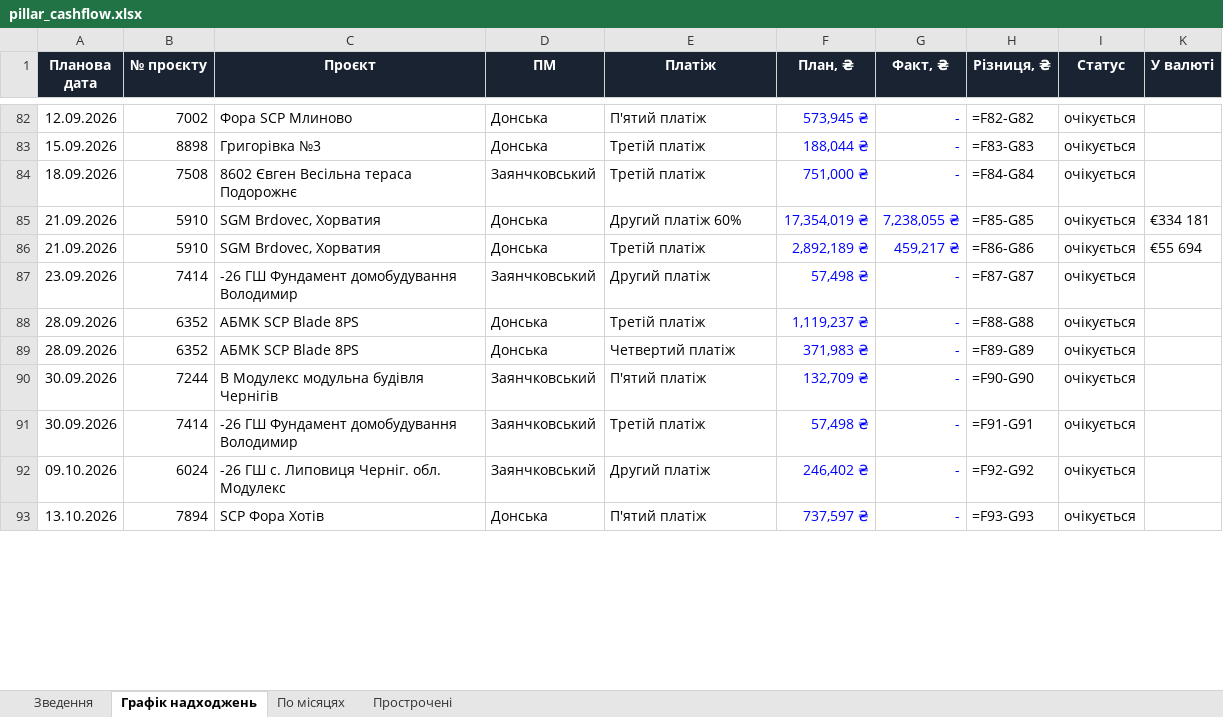
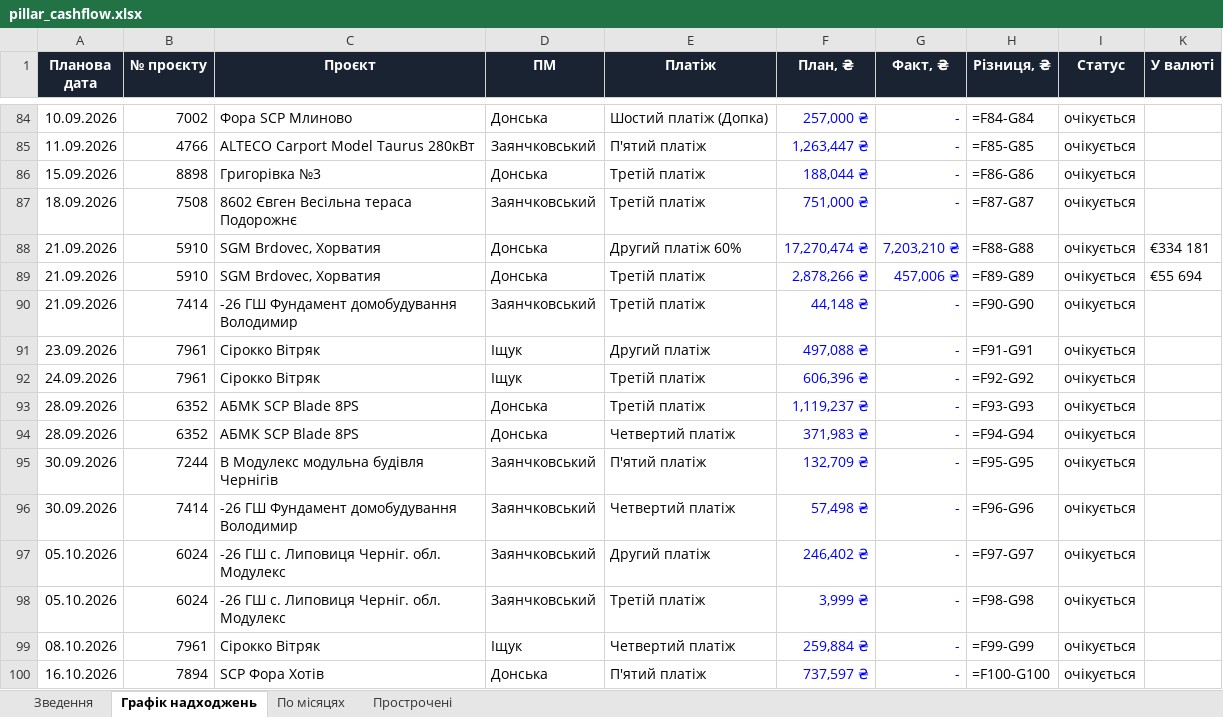
Before and after one commit to aleksandrkhoma-coder/pillar, an Excel workbook: pillar_cashflow.xlsx, sheet Графік надходжень, drawn as a sheet; only a part is shown, gaps mark what is left out; values as stored, in another font and other column widths than the file's, no borders; formulas without a stored value are shown as written; addresses are those after the commit; the diff covers the shown part only; the diff names each change by its address in the sheet, - before the commit and + after, or states it on an @@ line.

```diff
--- a/pillar_cashflow.xlsx (sheet Графік надходжень)
+++ b/pillar_cashflow.xlsx (sheet Графік надходжень)
-A84 (Планова дата): 12.09.2026
+A84 (Планова дата): 10.09.2026
-E84 (Платіж): П'ятий платіж
+E84 (Платіж): Шостий платіж (Допка)
-F84 (План, ₴): 573,945 ₴
+F84 (План, ₴): 257,000 ₴
-H84 (Різниця, ₴): =F82-G82
+H84 (Різниця, ₴): =F84-G84
+row 85: 11.09.2026 | 4766 | ALTECO Carport Model Taurus 280кВт | Заянчковський | П'ятий платіж | 1,263,447 ₴ | - | =F85-G85 | очікується
-H86 (Різниця, ₴): =F83-G83
+H86 (Різниця, ₴): =F86-G86
-H87 (Різниця, ₴): =F84-G84
+H87 (Різниця, ₴): =F87-G87
-F88 (План, ₴): 17,354,019 ₴
+F88 (План, ₴): 17,270,474 ₴
-G88 (Факт, ₴): 7,238,055 ₴
+G88 (Факт, ₴): 7,203,210 ₴
-H88 (Різниця, ₴): =F85-G85
+H88 (Різниця, ₴): =F88-G88
-F89 (План, ₴): 2,892,189 ₴
+F89 (План, ₴): 2,878,266 ₴
-G89 (Факт, ₴): 459,217 ₴
+G89 (Факт, ₴): 457,006 ₴
-H89 (Різниця, ₴): =F86-G86
+H89 (Різниця, ₴): =F89-G89
+row 90: 21.09.2026 | 7414 | -26 ГШ Фундамент домобудування Володимир | Заянчковський | Третій платіж | 44,148 ₴ | - | =F90-G90 | очікується
-B91 (№ проєкту): 7414
+B91 (№ проєкту): 7961
-C91 (Проєкт): -26 ГШ Фундамент домобудування Володимир
+C91 (Проєкт): Сірокко Вітряк
-D91 (ПМ): Заянчковський
+D91 (ПМ): Іщук
-F91 (План, ₴): 57,498 ₴
+F91 (План, ₴): 497,088 ₴
-H91 (Різниця, ₴): =F87-G87
+H91 (Різниця, ₴): =F91-G91
+row 92: 24.09.2026 | 7961 | Сірокко Вітряк | Іщук | Третій платіж | 606,396 ₴ | - | =F92-G92 | очікується
-H93 (Різниця, ₴): =F88-G88
+H93 (Різниця, ₴): =F93-G93
-H94 (Різниця, ₴): =F89-G89
+H94 (Різниця, ₴): =F94-G94
-H95 (Різниця, ₴): =F90-G90
+H95 (Різниця, ₴): =F95-G95
-E96 (Платіж): Третій платіж
+E96 (Платіж): Четвертий платіж
-H96 (Різниця, ₴): =F91-G91
+H96 (Різниця, ₴): =F96-G96
-A97 (Планова дата): 09.10.2026
+A97 (Планова дата): 05.10.2026
-H97 (Різниця, ₴): =F92-G92
+H97 (Різниця, ₴): =F97-G97
+row 98: 05.10.2026 | 6024 | -26 ГШ с. Липовиця Черніг. обл. Модулекс | Заянчковський | Третій платіж | 3,999 ₴ | - | =F98-G98 | очікується
+row 99: 08.10.2026 | 7961 | Сірокко Вітряк | Іщук | Четвертий платіж | 259,884 ₴ | - | =F99-G99 | очікується
-A100 (Планова дата): 13.10.2026
+A100 (Планова дата): 16.10.2026
-H100 (Різниця, ₴): =F93-G93
+H100 (Різниця, ₴): =F100-G100
```
Also changed, not shown: 3 added rows, 1 removed row and 50 edited cells elsewhere in this sheet, sheet Прострочені, sheet Зведення, hidden cells, 8 other files.
